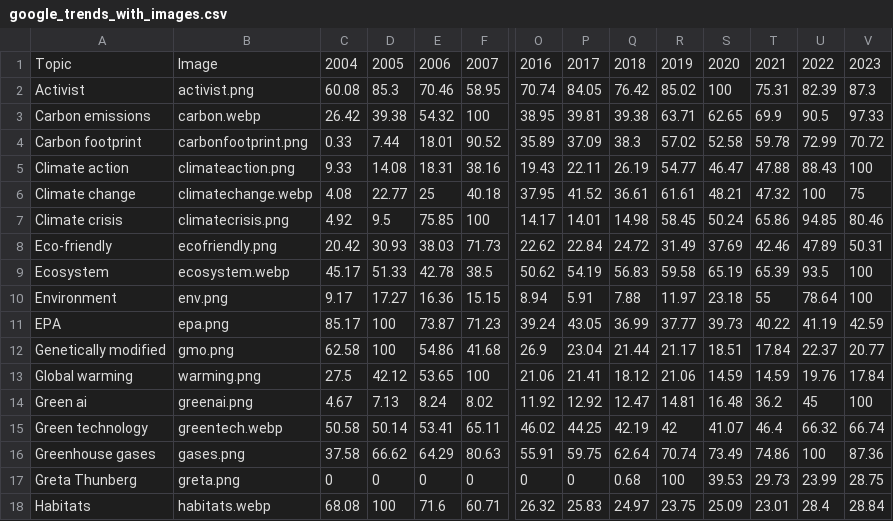
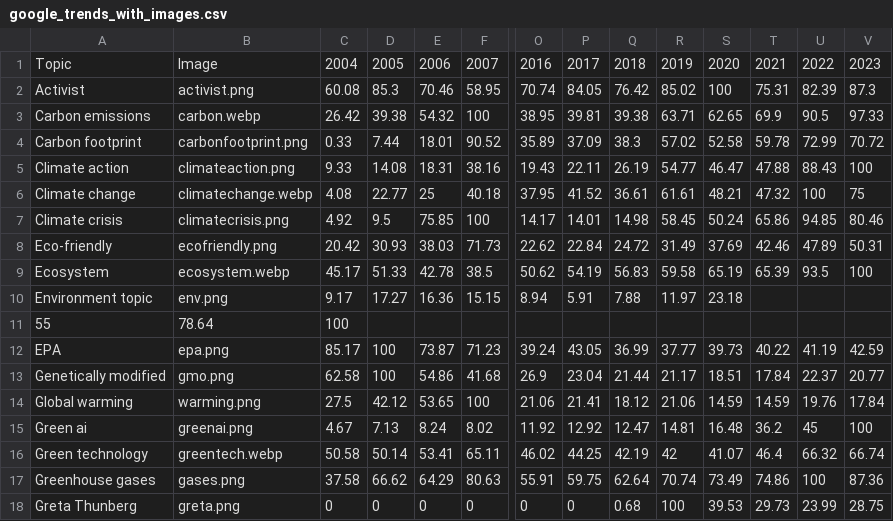
Before and after one commit to bar181/e171, a CSV file: data/google_trends_with_images.csv, drawn as a sheet; only a part is shown, gaps mark what is left out; the shorter side is filled out with more unchanged rows; rows hold the shown columns only; the diff names each change by its address in the sheet, - before the commit and + after, or states it on an @@ line.

```diff
--- a/data/google_trends_with_images.csv
+++ b/data/google_trends_with_images.csv
-A10: Environment
+A10: Environment topic
-T10: 55
+T10: (empty)
-U10: 78.64
+U10: (empty)
-V10: 100
+V10: (empty)
+row 11: 55 | 78.64 | 100
```
Also changed, not shown: data/google_trends_relative_by_year.csv, 1 other file.
